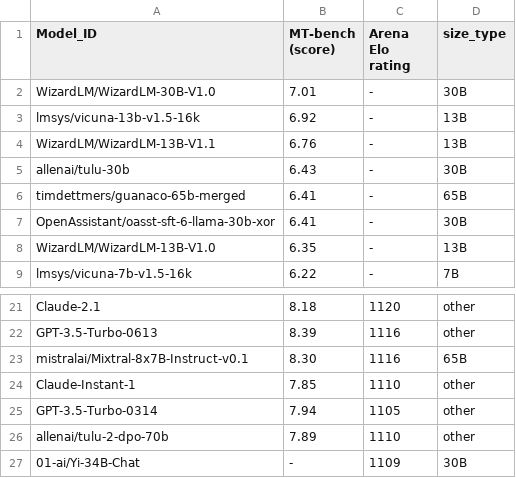
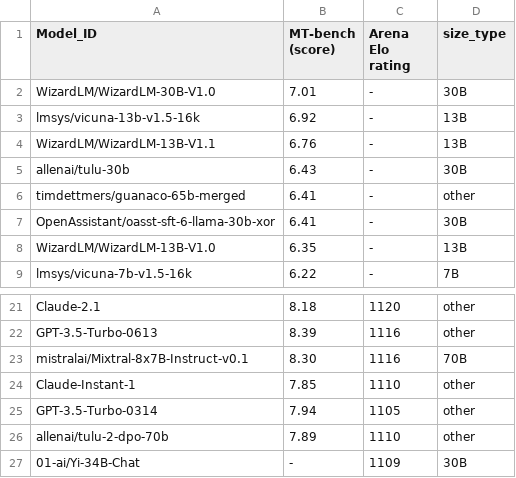
Before and after one commit to felix-zaslavskiy/meta_llm_leaderboard, a CSV file: temp_data/lmsys_data.csv, drawn as a sheet; only a part is shown, gaps mark what is left out.

Commit message:
replace 65B wth 70B

```diff
--- a/temp_data/lmsys_data.csv
+++ b/temp_data/lmsys_data.csv
@@ -5,3 +5,3 @@ WizardLM/WizardLM-13B-V1.1,6.76,-,13B
 allenai/tulu-30b,6.43,-,30B
-timdettmers/guanaco-65b-merged,6.41,-,65B
+timdettmers/guanaco-65b-merged,6.41,-,other
 OpenAssistant/oasst-sft-6-llama-30b-xor,6.41,-,30B
@@ -22,3 +22,3 @@ Claude-2.1,8.18,1120,other
 GPT-3.5-Turbo-0613,8.39,1116,other
-mistralai/Mixtral-8x7B-Instruct-v0.1,8.30,1116,65B
+mistralai/Mixtral-8x7B-Instruct-v0.1,8.30,1116,70B
 Claude-Instant-1,7.85,1110,other
```
